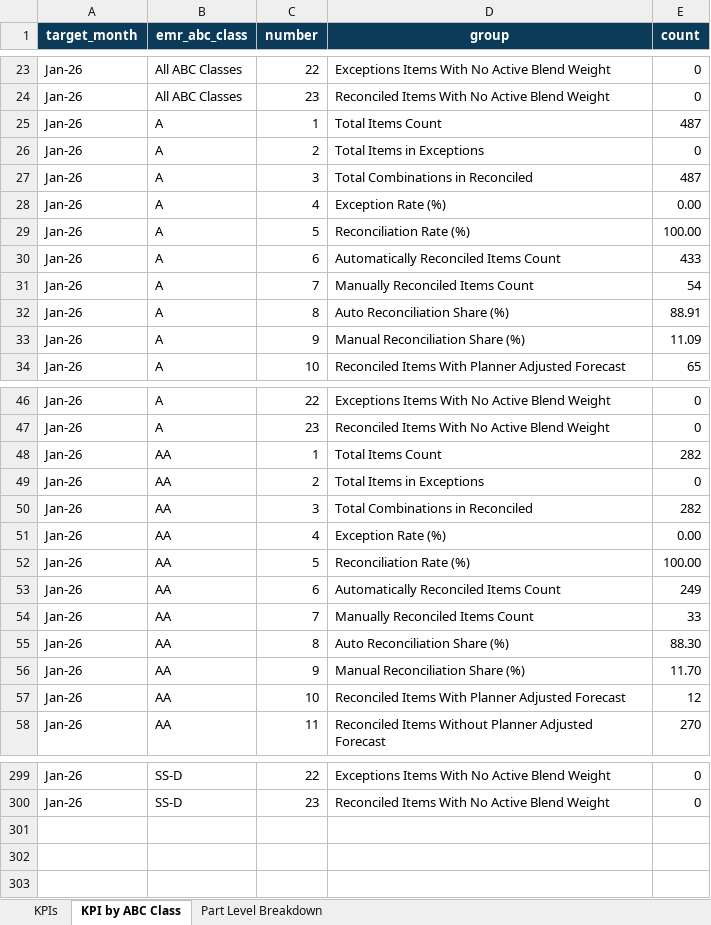
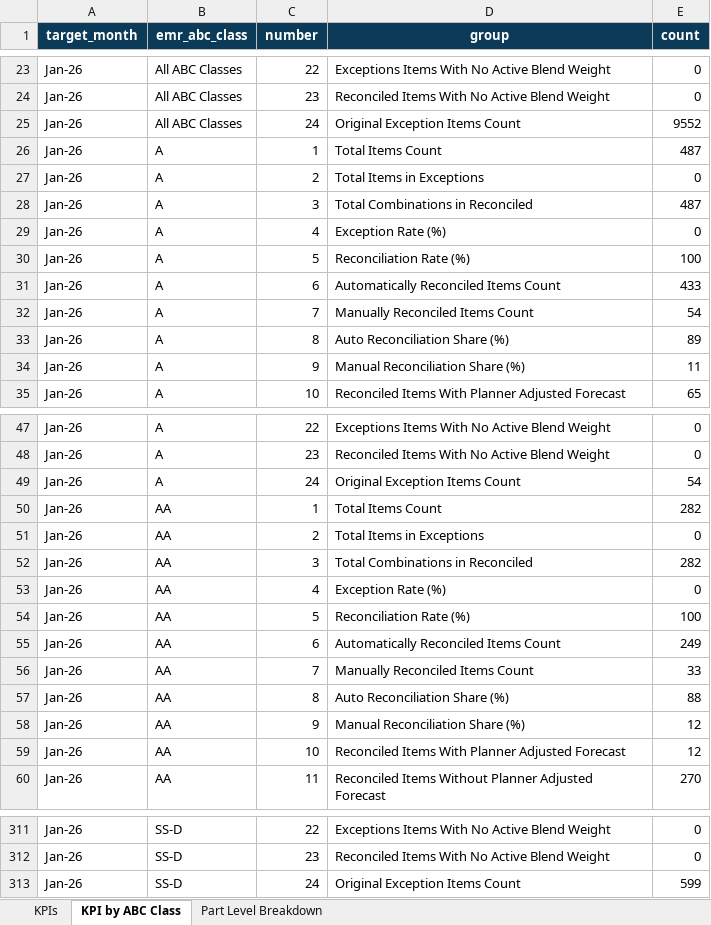
Before and after one commit to Analytical-Factor/fva-dashboard, an Excel workbook: EMR - Audit Reports - January 2026.xlsx, sheet KPI by ABC Class, drawn as a sheet; only a part is shown, gaps mark what is left out; values as stored, in another font and other column widths than the file's, no borders; addresses are those after the commit; the diff covers the shown part only; the diff names each change by its address in the sheet, - before the commit and + after, or states it on an @@ line.

```diff
--- a/EMR - Audit Reports - January 2026.xlsx (sheet KPI by ABC Class)
+++ b/EMR - Audit Reports - January 2026.xlsx (sheet KPI by ABC Class)
+row 25: Jan-26 | All ABC Classes | 24 | Original Exception Items Count | 9552
-E29 (count): 0.00
+E29 (count): 0
-E30 (count): 100.00
+E30 (count): 100
-E33 (count): 88.91
+E33 (count): 89
-E34 (count): 11.09
+E34 (count): 11
+row 49: Jan-26 | A | 24 | Original Exception Items Count | 54
-E53 (count): 0.00
+E53 (count): 0
-E54 (count): 100.00
+E54 (count): 100
-E57 (count): 88.30
+E57 (count): 88
-E58 (count): 11.70
+E58 (count): 12
+row 313: Jan-26 | SS-D | 24 | Original Exception Items Count | 599
```
Also changed, not shown: 10 added rows and 38 edited cells elsewhere in this sheet, EMR - Audit Reports - April 2026.xlsx, EMR - Audit Reports - February 2026.xlsx, 9 other files.
